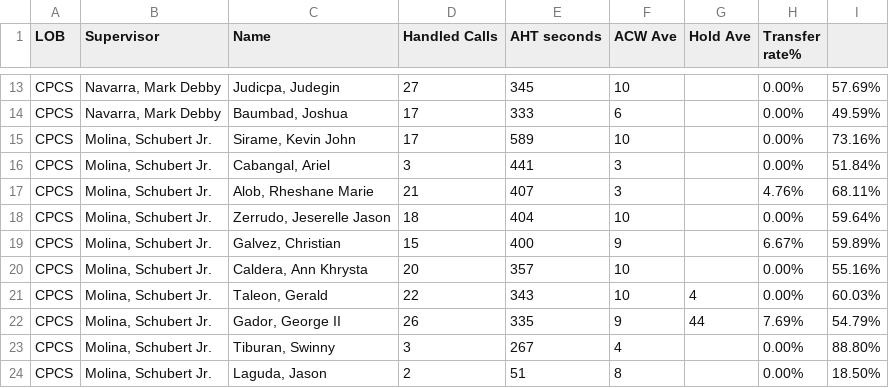
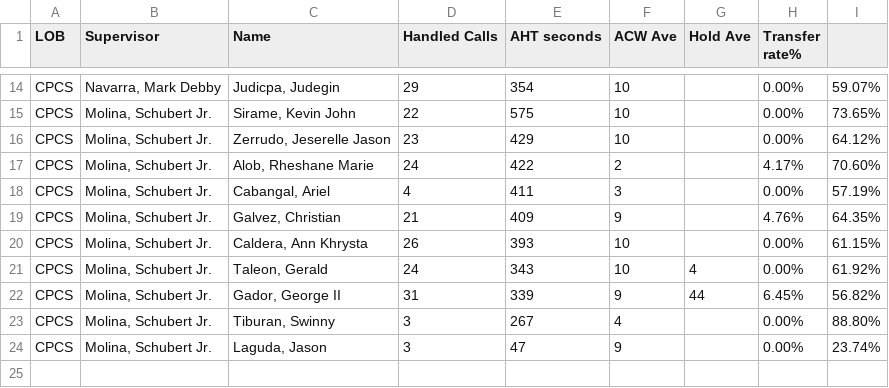
Before and after one commit to mosaicphl/CPCSAHTinterval, a CSV file: cpcs.csv, drawn as a sheet; only a part is shown, gaps mark what is left out; removed rows and columns are numbered as before the commit, all else as after; the diff covers the shown part only; the diff names each change by its address in the sheet, - before the commit and + after, or states it on an @@ line.

```diff
--- a/cpcs.csv
+++ b/cpcs.csv
-D14 (Handled Calls): 27
+D14 (Handled Calls): 29
-E14 (AHT seconds): 345
+E14 (AHT seconds): 354
-I14: 57.69%
+I14: 59.07%
-row 14: CPCS | Navarra, Mark Debby | Baumbad, Joshua | 17 | 333 | 6 |  | 0.00% | 49.59%
-D15 (Handled Calls): 17
+D15 (Handled Calls): 22
-E15 (AHT seconds): 589
+E15 (AHT seconds): 575
-I15: 73.16%
+I15: 73.65%
-row 16: CPCS | Molina, Schubert Jr. | Cabangal, Ariel | 3 | 441 | 3 |  | 0.00% | 51.84%
-row 17: CPCS | Molina, Schubert Jr. | Alob, Rheshane Marie | 21 | 407 | 3 |  | 4.76% | 68.11%
-D16 (Handled Calls): 18
+D16 (Handled Calls): 23
-E16 (AHT seconds): 404
+E16 (AHT seconds): 429
-I16: 59.64%
+I16: 64.12%
+row 17: CPCS | Molina, Schubert Jr. | Alob, Rheshane Marie | 24 | 422 | 2 |  | 4.17% | 70.60%
+row 18: CPCS | Molina, Schubert Jr. | Cabangal, Ariel | 4 | 411 | 3 |  | 0.00% | 57.19%
-D19 (Handled Calls): 15
+D19 (Handled Calls): 21
-E19 (AHT seconds): 400
+E19 (AHT seconds): 409
-H19 (Transfer rate%): 6.67%
+H19 (Transfer rate%): 4.76%
-I19: 59.89%
+I19: 64.35%
-D20 (Handled Calls): 20
+D20 (Handled Calls): 26
-E20 (AHT seconds): 357
+E20 (AHT seconds): 393
-I20: 55.16%
+I20: 61.15%
-D21 (Handled Calls): 22
+D21 (Handled Calls): 24
-I21: 60.03%
+I21: 61.92%
-D22 (Handled Calls): 26
+D22 (Handled Calls): 31
-E22 (AHT seconds): 335
+E22 (AHT seconds): 339
-H22 (Transfer rate%): 7.69%
+H22 (Transfer rate%): 6.45%
-I22: 54.79%
+I22: 56.82%
-D24 (Handled Calls): 2
+D24 (Handled Calls): 3
-E24 (AHT seconds): 51
+E24 (AHT seconds): 47
-F24 (ACW Ave): 8
+F24 (ACW Ave): 9
-I24: 18.50%
+I24: 23.74%
```
Also changed, not shown: 5 added rows, 4 removed rows and 22 edited cells elsewhere in this file, cpcsAHT.csv.
